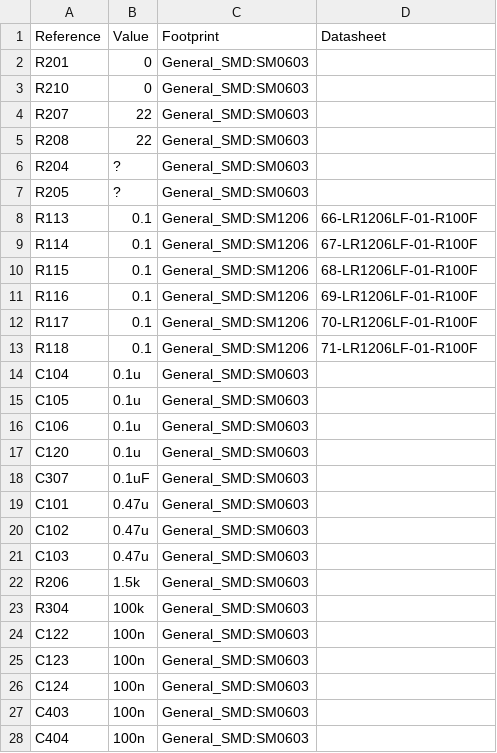
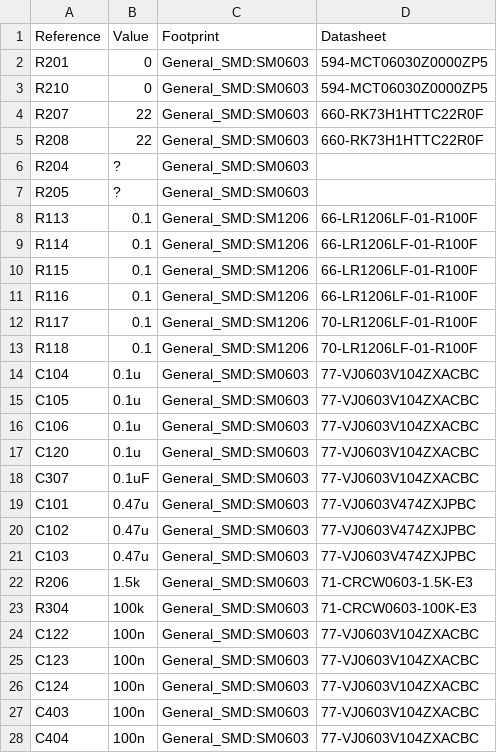
Before and after one commit to natsfr/pmsre, a CSV file: board/2-layers/stepper_controller.csv, drawn as a sheet; only a part is shown; the diff covers the shown part only.

```diff
--- a/board/2-layers/stepper_controller.csv
+++ b/board/2-layers/stepper_controller.csv
@@ -1,6 +1,6 @@
 Reference, Value, Footprint, Datasheet
-R201,0,General_SMD:SM0603,
-R210,0,General_SMD:SM0603,
-R207,22,General_SMD:SM0603,
-R208,22,General_SMD:SM0603,
+R201,0,General_SMD:SM0603,594-MCT06030Z0000ZP5
+R210,0,General_SMD:SM0603,594-MCT06030Z0000ZP5
+R207,22,General_SMD:SM0603,660-RK73H1HTTC22R0F
+R208,22,General_SMD:SM0603,660-RK73H1HTTC22R0F
 R204,?,General_SMD:SM0603,
@@ -8,21 +8,21 @@ R205,?,General_SMD:SM0603,
 R113,0.1,General_SMD:SM1206,66-LR1206LF-01-R100F
-R114,0.1,General_SMD:SM1206,67-LR1206LF-01-R100F
-R115,0.1,General_SMD:SM1206,68-LR1206LF-01-R100F
-R116,0.1,General_SMD:SM1206,69-LR1206LF-01-R100F
+R114,0.1,General_SMD:SM1206,66-LR1206LF-01-R100F
+R115,0.1,General_SMD:SM1206,66-LR1206LF-01-R100F
+R116,0.1,General_SMD:SM1206,66-LR1206LF-01-R100F
 R117,0.1,General_SMD:SM1206,70-LR1206LF-01-R100F
-R118,0.1,General_SMD:SM1206,71-LR1206LF-01-R100F
-C104,0.1u,General_SMD:SM0603,
-C105,0.1u,General_SMD:SM0603,
-C106,0.1u,General_SMD:SM0603,
-C120,0.1u,General_SMD:SM0603,
-C307,0.1uF,General_SMD:SM0603,
-C101,0.47u,General_SMD:SM0603,
-C102,0.47u,General_SMD:SM0603,
-C103,0.47u,General_SMD:SM0603,
-R206,1.5k,General_SMD:SM0603,
-R304,100k,General_SMD:SM0603,
-C122,100n,General_SMD:SM0603,
-C123,100n,General_SMD:SM0603,
-C124,100n,General_SMD:SM0603,
-C403,100n,General_SMD:SM0603,
-C404,100n,General_SMD:SM0603,
+R118,0.1,General_SMD:SM1206,70-LR1206LF-01-R100F
+C104,0.1u,General_SMD:SM0603,77-VJ0603V104ZXACBC
+C105,0.1u,General_SMD:SM0603,77-VJ0603V104ZXACBC
+C106,0.1u,General_SMD:SM0603,77-VJ0603V104ZXACBC
+C120,0.1u,General_SMD:SM0603,77-VJ0603V104ZXACBC
+C307,0.1uF,General_SMD:SM0603,77-VJ0603V104ZXACBC
+C101,0.47u,General_SMD:SM0603,77-VJ0603V474ZXJPBC
+C102,0.47u,General_SMD:SM0603,77-VJ0603V474ZXJPBC
+C103,0.47u,General_SMD:SM0603,77-VJ0603V474ZXJPBC
+R206,1.5k,General_SMD:SM0603,71-CRCW0603-1.5K-E3
+R304,100k,General_SMD:SM0603,71-CRCW0603-100K-E3
+C122,100n,General_SMD:SM0603,77-VJ0603V104ZXACBC
+C123,100n,General_SMD:SM0603,77-VJ0603V104ZXACBC
+C124,100n,General_SMD:SM0603,77-VJ0603V104ZXACBC
+C403,100n,General_SMD:SM0603,77-VJ0603V104ZXACBC
+C404,100n,General_SMD:SM0603,77-VJ0603V104ZXACBC
```
Also changed, not shown: 49 edited cells elsewhere in this file, 5 other files.
